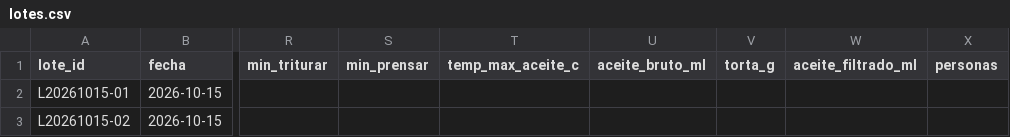
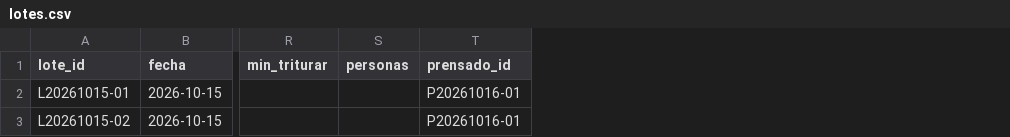
Before and after one commit to nicolas-miranda-b/coco-analytics, a CSV file: analisis/produccion/lotes.csv, drawn as a sheet; only a part is shown, gaps mark what is left out; removed rows and columns are numbered as before the commit, all else as after; the diff names each change by its address in the sheet, - before the commit and + after, or states it on an @@ line.

```diff
--- a/analisis/produccion/lotes.csv
+++ b/analisis/produccion/lotes.csv
-column S (min_prensar), empty
-column T (temp_max_aceite_c), empty
-column U (aceite_bruto_ml), empty
-column V (torta_g), empty
-column W (aceite_filtrado_ml), empty
+column T (prensado_id), rows 2-3: P20261016-01 | P20261016-01
```
Also changed, not shown: 2 other files.
